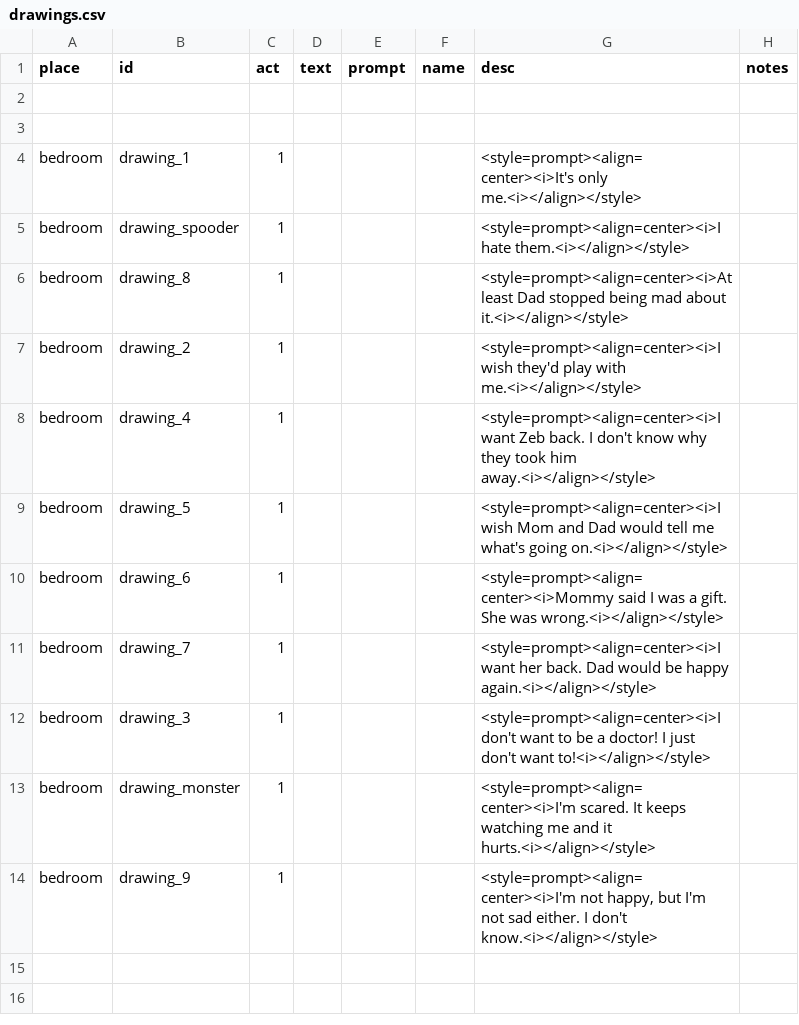
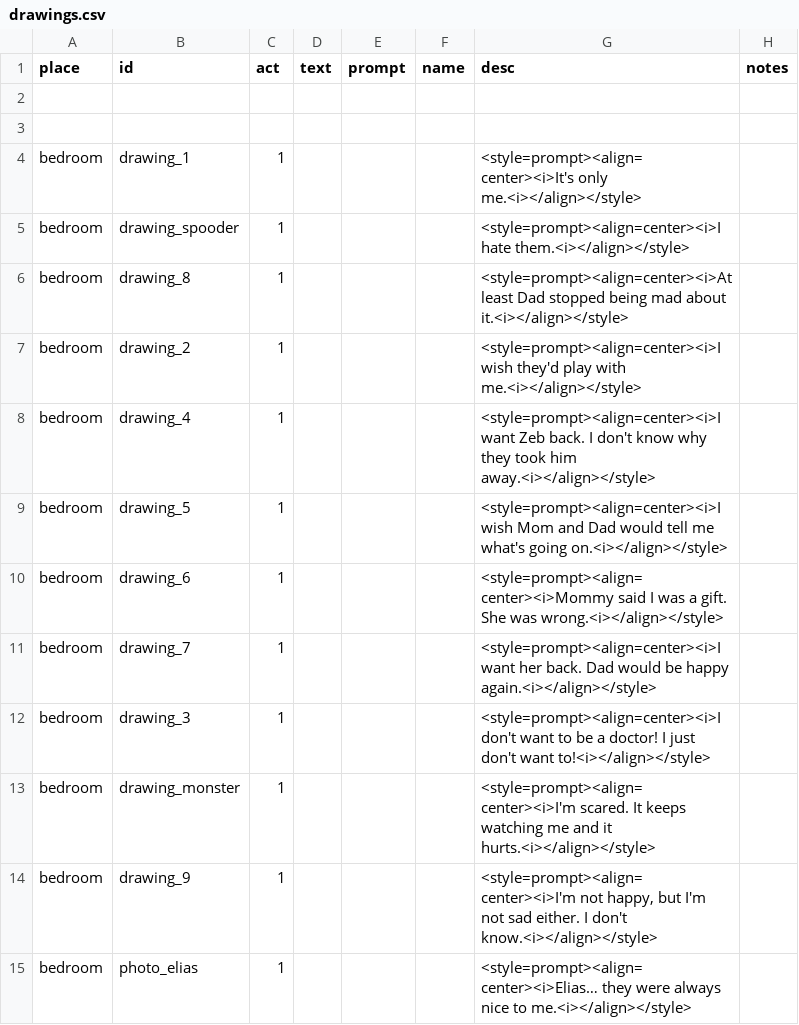
Before and after one commit to MoonTales/Spooky, a CSV file: Assets/Resources/Text/drawings.csv, drawn as a sheet.

Commit message:
Elias Photo is now in the game

```diff
--- a/Assets/Resources/Text/drawings.csv
+++ b/Assets/Resources/Text/drawings.csv
@@ -14 +14,2 @@ bedroom,drawing_monster,1,,,,<style=prompt><align=center><i>I'm scared. It keeps
 bedroom,drawing_9,1,,,,"<style=prompt><align=center><i>I'm not happy, but I'm not sad either. I don't know.<i></align></style>",
+bedroom,photo_elias,1,,,,<style=prompt><align=center><i>Elias… they were always nice to me.<i></align></style>,
```
Also changed, not shown: Assets/Resources/Text/prompts.csv, 23 other files.
